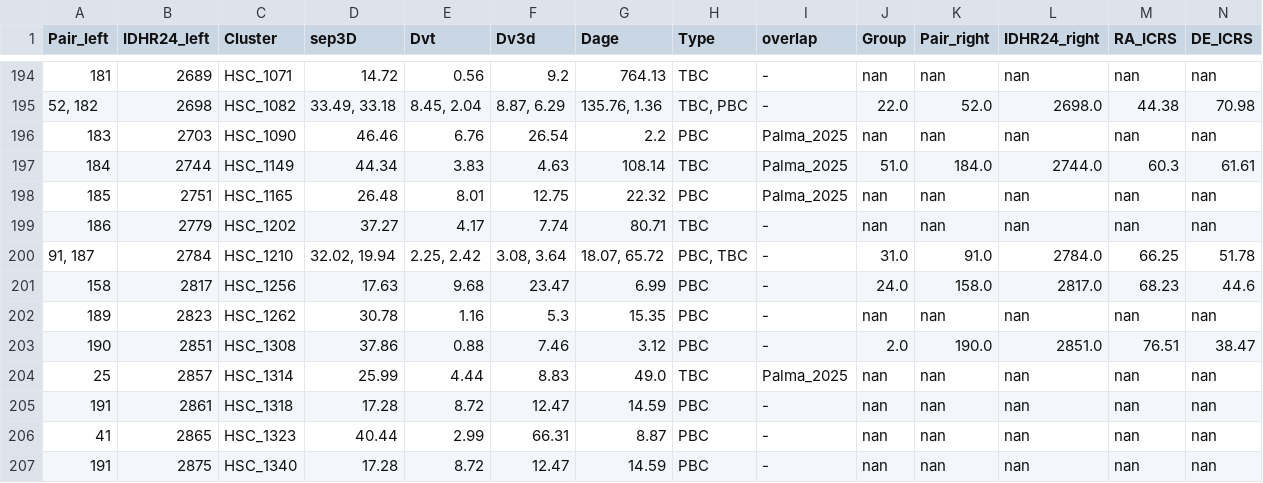
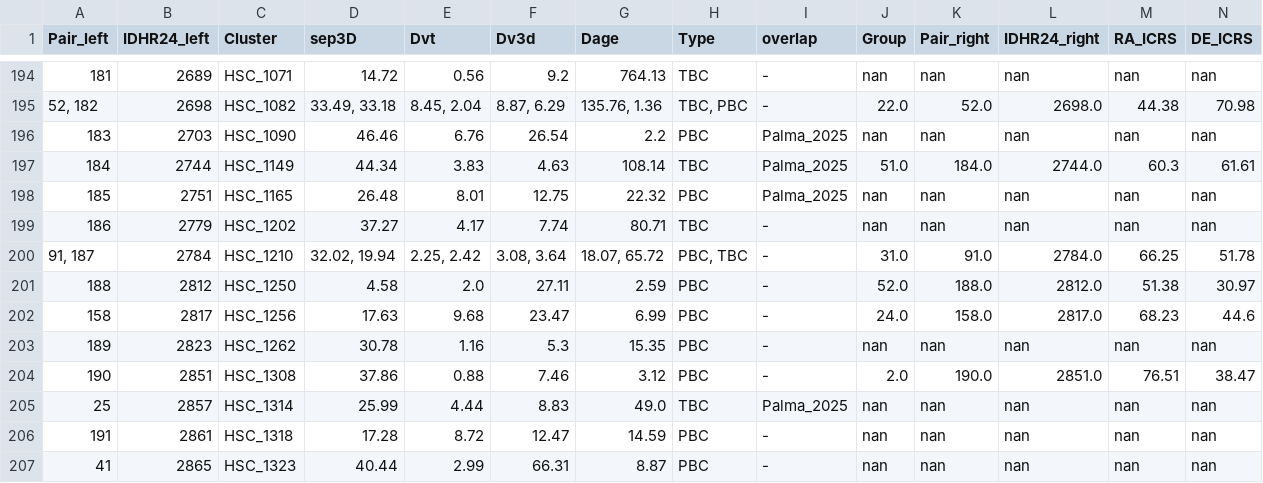
Before and after one commit to ucc23/updt_UCC, a CSV file: data/databases/LIU2025.csv, drawn as a sheet; only a part is shown, gaps mark what is left out; the shorter side is filled out with more unchanged rows; rows hold the shown columns only; the diff names each change by its address in the sheet, - before the commit and + after, or states it on an @@ line.

```diff
--- a/data/databases/LIU2025.csv
+++ b/data/databases/LIU2025.csv
+row 201: 188 | 2812 | HSC_1250 | 4.58 | 2.0 | 27.11 | 2.59 | PBC | - | 52.0 | 188.0 | 2812.0 | 51.38 | 30.97
```
Also changed, not shown: data/UCC_cat_B_in.csv, data/all_names.csv, 12 other files.
